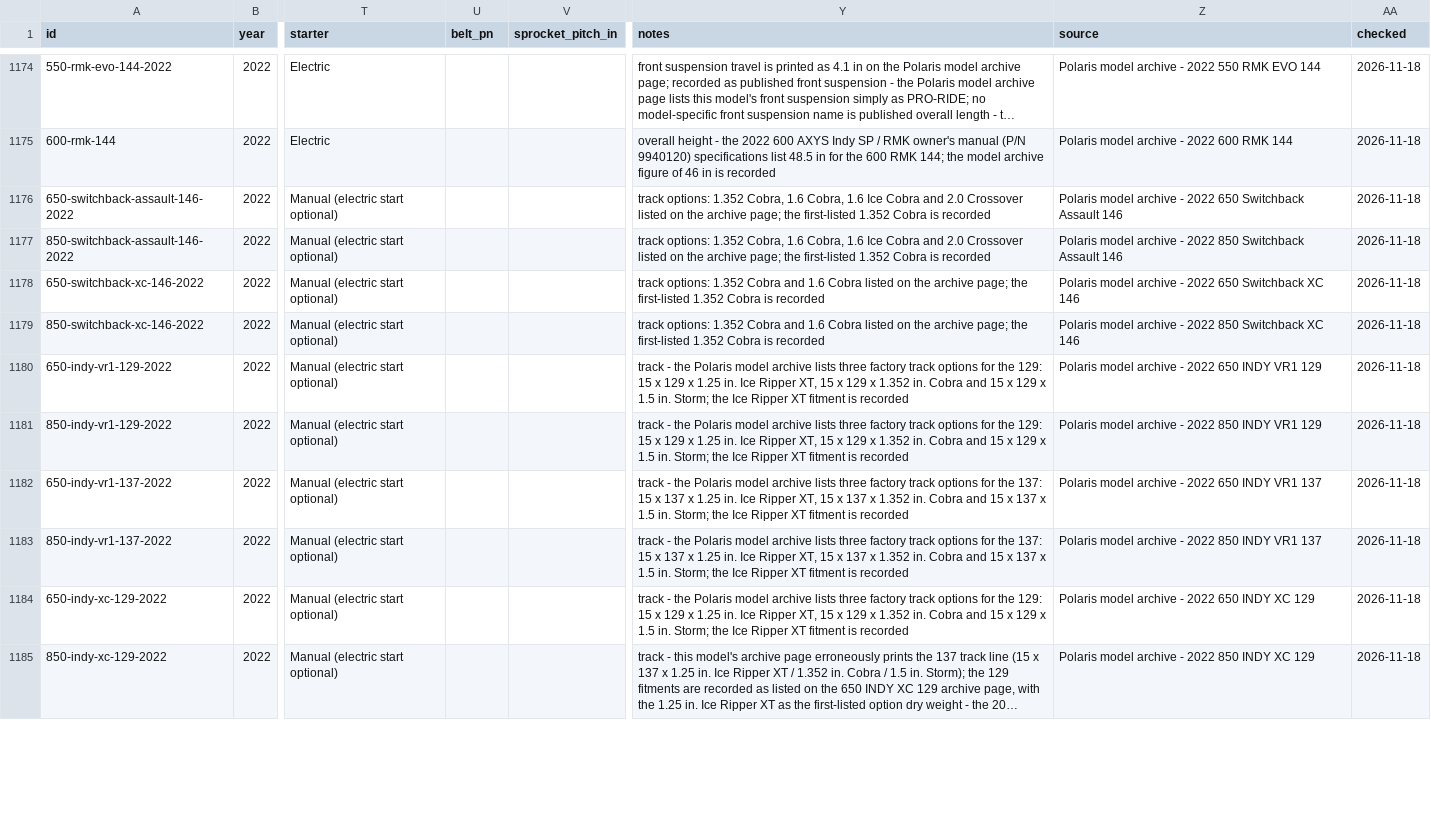
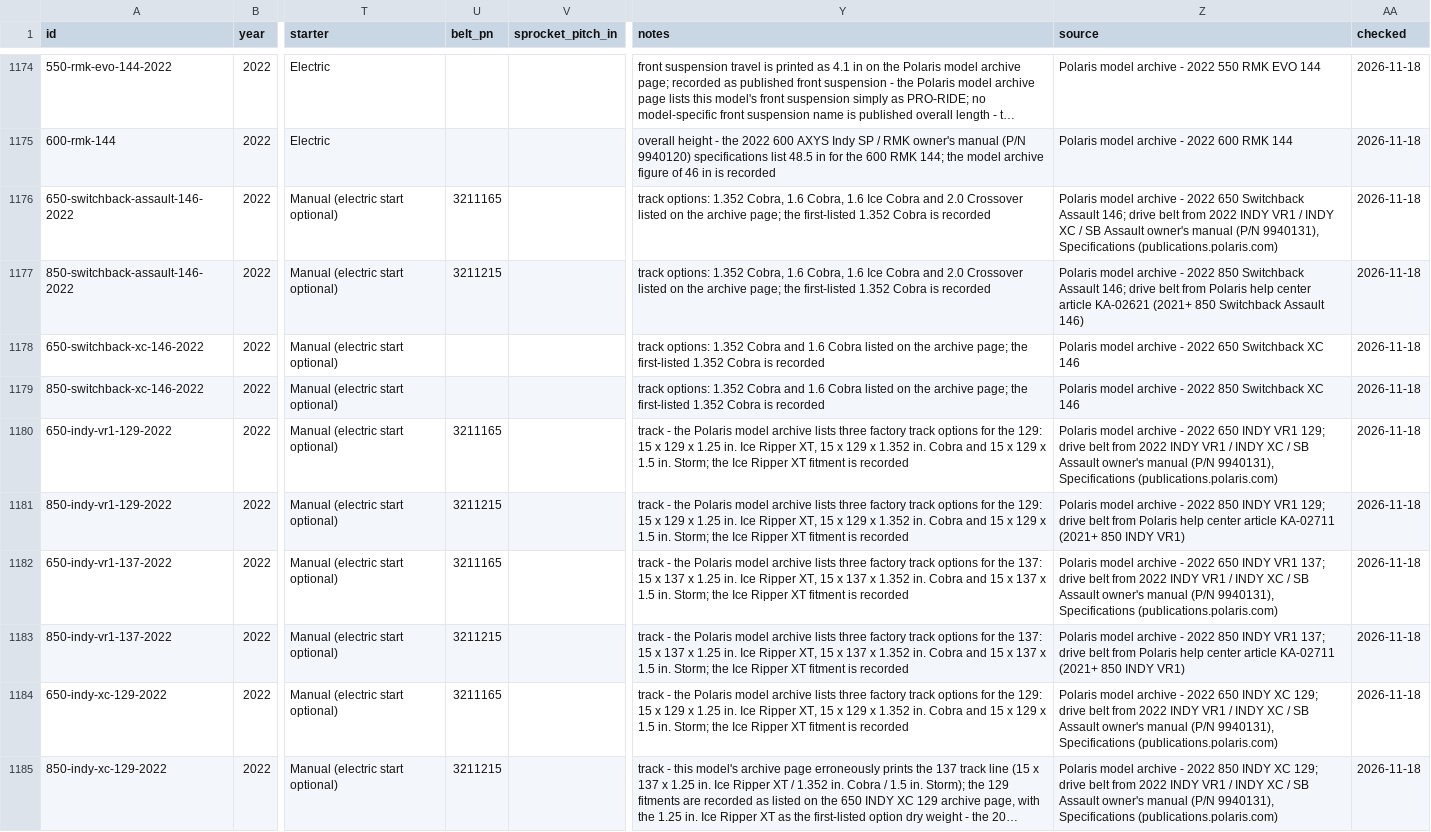
Before and after one commit to JonesT1986/SledSpecs, a CSV file: data/sleds.csv, drawn as a sheet; only a part is shown, gaps mark what is left out; long unchanged cells end in …; the diff covers the shown part only; the diff names each change by its address in the sheet, - before the commit and + after, or states it on an @@ line.

```diff
--- a/data/sleds.csv
+++ b/data/sleds.csv
-U1176 (belt_pn): (empty)
+U1176 (belt_pn): 3211165
-Z1176 (source): …Switchback Assault 146
+Z1176 (source): …Switchback Assault 146; drive belt from 2022 INDY VR1 / INDY XC / SB Assault owner's manual (P/N 9940131), Specifications (publications.polaris.com)
-U1177 (belt_pn): (empty)
+U1177 (belt_pn): 3211215
-Z1177 (source): …Switchback Assault 146
+Z1177 (source): …Switchback Assault 146; drive belt from Polaris help center article KA-02621 (2021+ 850 Switchback Assault 146)
-U1180 (belt_pn): (empty)
+U1180 (belt_pn): 3211165
-Z1180 (source): …INDY VR1 129
+Z1180 (source): …INDY VR1 129; drive belt from 2022 INDY VR1 / INDY XC / SB Assault owner's manual (P/N 9940131), Specifications (publications.polaris.com)
-U1181 (belt_pn): (empty)
+U1181 (belt_pn): 3211215
-Z1181 (source): …INDY VR1 129
+Z1181 (source): …INDY VR1 129; drive belt from Polaris help center article KA-02711 (2021+ 850 INDY VR1)
-U1182 (belt_pn): (empty)
+U1182 (belt_pn): 3211165
-Z1182 (source): …INDY VR1 137
+Z1182 (source): …INDY VR1 137; drive belt from 2022 INDY VR1 / INDY XC / SB Assault owner's manual (P/N 9940131), Specifications (publications.polaris.com)
-U1183 (belt_pn): (empty)
+U1183 (belt_pn): 3211215
-Z1183 (source): …INDY VR1 137
+Z1183 (source): …INDY VR1 137; drive belt from Polaris help center article KA-02711 (2021+ 850 INDY VR1)
-U1184 (belt_pn): (empty)
+U1184 (belt_pn): 3211165
-Z1184 (source): …INDY XC 129
+Z1184 (source): …INDY XC 129; drive belt from 2022 INDY VR1 / INDY XC / SB Assault owner's manual (P/N 9940131), Specifications (publications.polaris.com)
-U1185 (belt_pn): (empty)
+U1185 (belt_pn): 3211215
-Z1185 (source): …INDY XC 129
+Z1185 (source): …INDY XC 129; drive belt from 2022 INDY VR1 / INDY XC / SB Assault owner's manual (P/N 9940131), Specifications (publications.polaris.com)
```
Also changed, not shown: 38 edited cells elsewhere in this file, data/corrections.csv.
